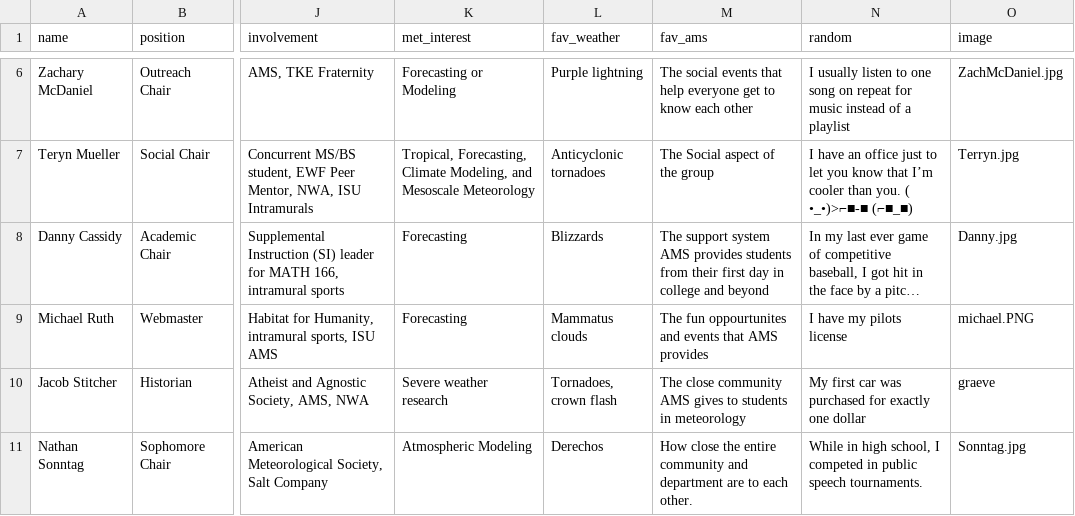
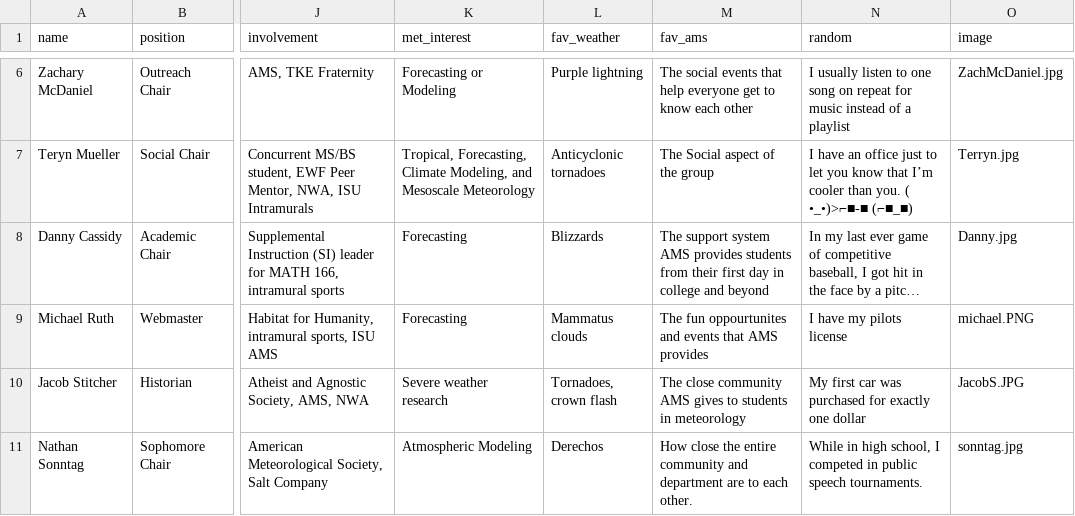
Before and after one commit to isuams/isuams, a CSV file: _data/officers.csv, drawn as a sheet; only a part is shown, gaps mark what is left out; long unchanged cells end in …; the diff covers the shown part only; the diff names each change by its address in the sheet, - before the commit and + after, or states it on an @@ line.

Commit message:
Update officer bios

```diff
--- a/_data/officers.csv
+++ b/_data/officers.csv
-O10 (image): graeve
+O10 (image): JacobS.JPG
-O11 (image): Sonntag.jpg
+O11 (image): sonntag.jpg
```
Also changed, not shown: 1 added row and 1 removed row elsewhere in this file.
